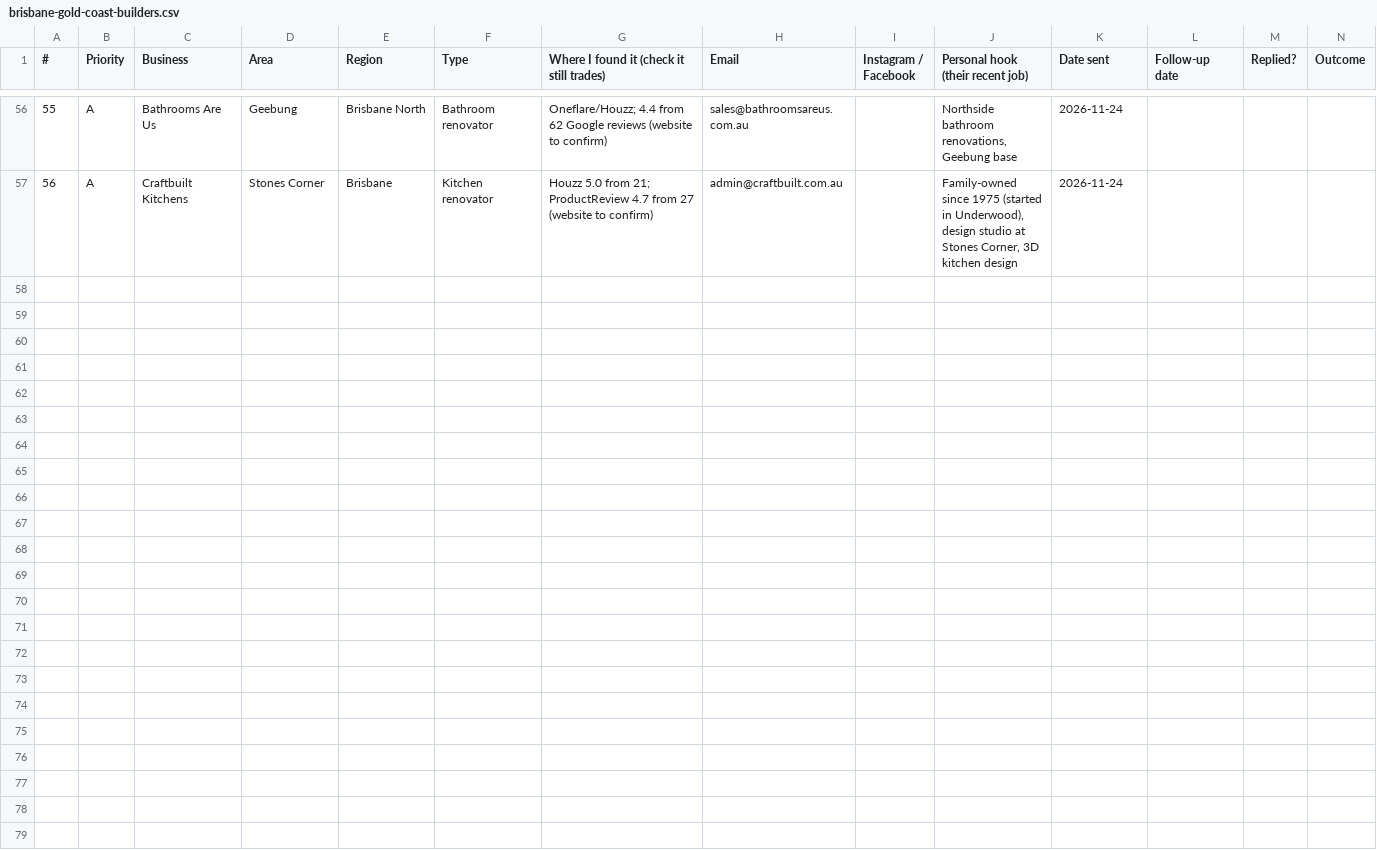
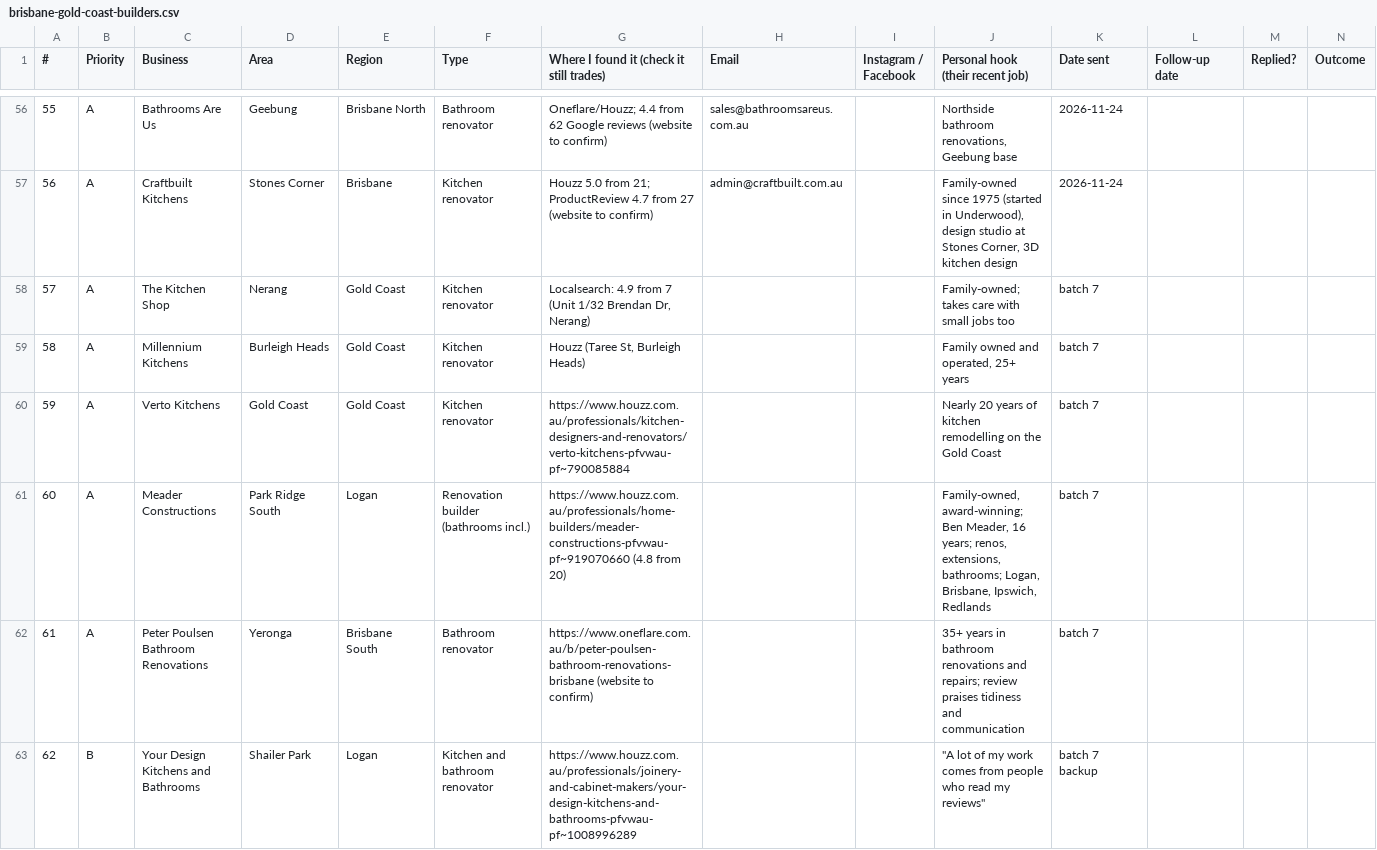
Before and after one commit to RenoReady/reno-ready, a CSV file: marketing/outreach/brisbane-gold-coast-builders.csv, drawn as a sheet; only a part is shown, gaps mark what is left out.

```diff
--- a/marketing/outreach/brisbane-gold-coast-builders.csv
+++ b/marketing/outreach/brisbane-gold-coast-builders.csv
@@ -57 +57,7 @@
 56,A,Craftbuilt Kitchens,Stones Corner,Brisbane,Kitchen renovator,Houzz 5.0 from 21; ProductReview 4.7 from 27 (website to confirm),admin@craftbuilt.com.au,,"Family-owned since 1975 (started in Underwood), design studio at Stones Corner, 3D kitchen design",2026-11-24,,,
+57,A,The Kitchen Shop,Nerang,Gold Coast,Kitchen renovator,"Localsearch: 4.9 from 7 (Unit 1/32 Brendan Dr, Nerang)",,,Family-owned; takes care with small jobs too,batch 7,,,
+58,A,Millennium Kitchens,Burleigh Heads,Gold Coast,Kitchen renovator,"Houzz (Taree St, Burleigh Heads)",,,"Family owned and operated, 25+ years",batch 7,,,
+59,A,Verto Kitchens,Gold Coast,Gold Coast,Kitchen renovator,https://www.houzz.com.au/professionals/kitchen-designers-and-renovators/verto-kitchens-pfvwau-pf~790085884,,,Nearly 20 years of kitchen remodelling on the Gold Coast,batch 7,,,
+60,A,Meader Constructions,Park Ridge South,Logan,Renovation builder (bathrooms incl.),https://www.houzz.com.au/professionals/home-builders/meader-constructions-pfvwau-pf~919070660 (4.8 from 20),,,"Family-owned, award-winning; Ben Meader, 16 years; renos, extensions, bathrooms; Logan, Brisbane, Ipswich, Redlands",batch 7,,,
+61,A,Peter Poulsen Bathroom Renovations,Yeronga,Brisbane South,Bathroom renovator,https://www.oneflare.com.au/b/peter-poulsen-bathroom-renovations-brisbane (website to confirm),,,35+ years in bathroom renovations and repairs; review praises tidiness and communication,batch 7,,,
+62,B,Your Design Kitchens and Bathrooms,Shailer Park,Logan,Kitchen and bathroom renovator,https://www.houzz.com.au/professionals/joinery-and-cabinet-makers/your-design-kitchens-and-bathrooms-pfvwau-pf~1008996289,,,"""A lot of my work comes from people who read my reviews""",batch 7 backup,,,
```
